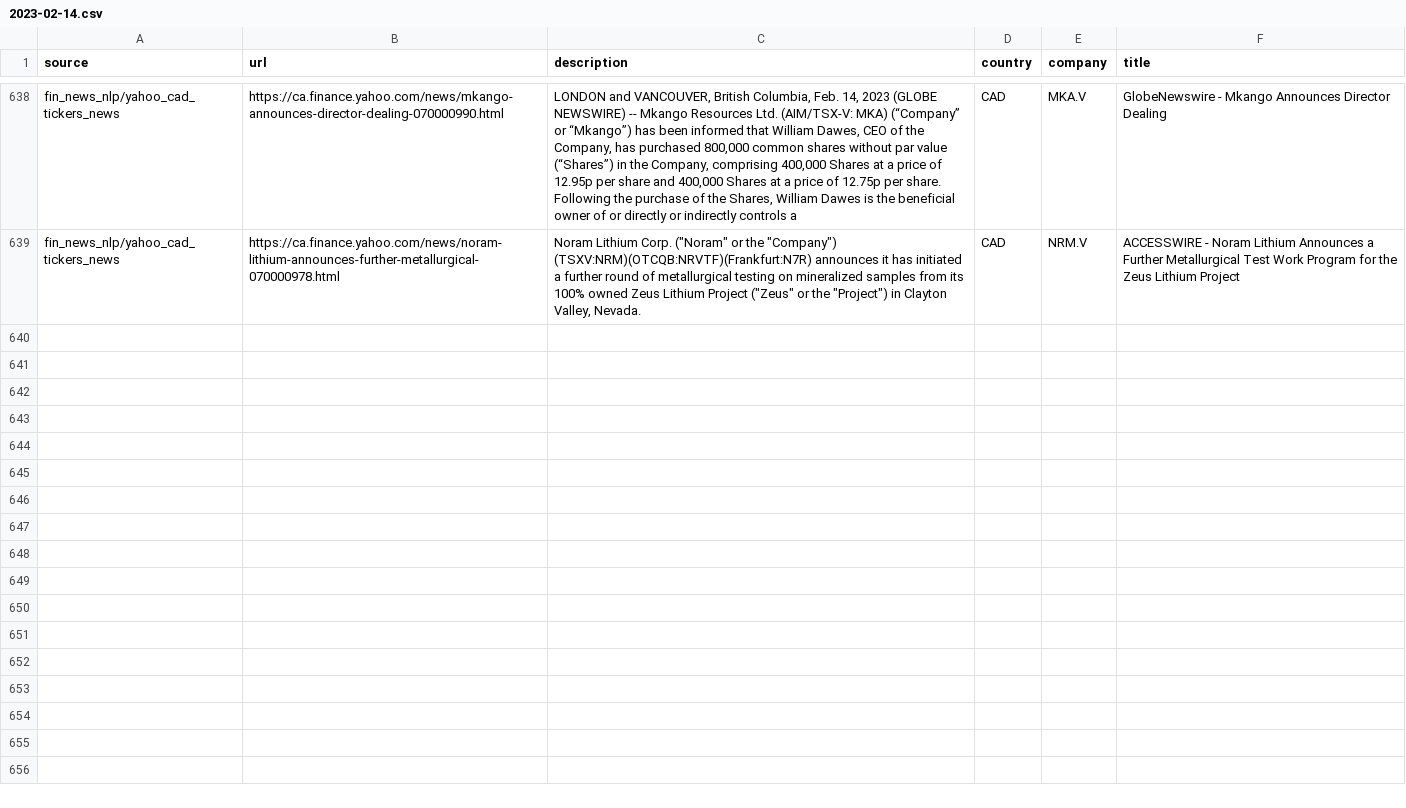
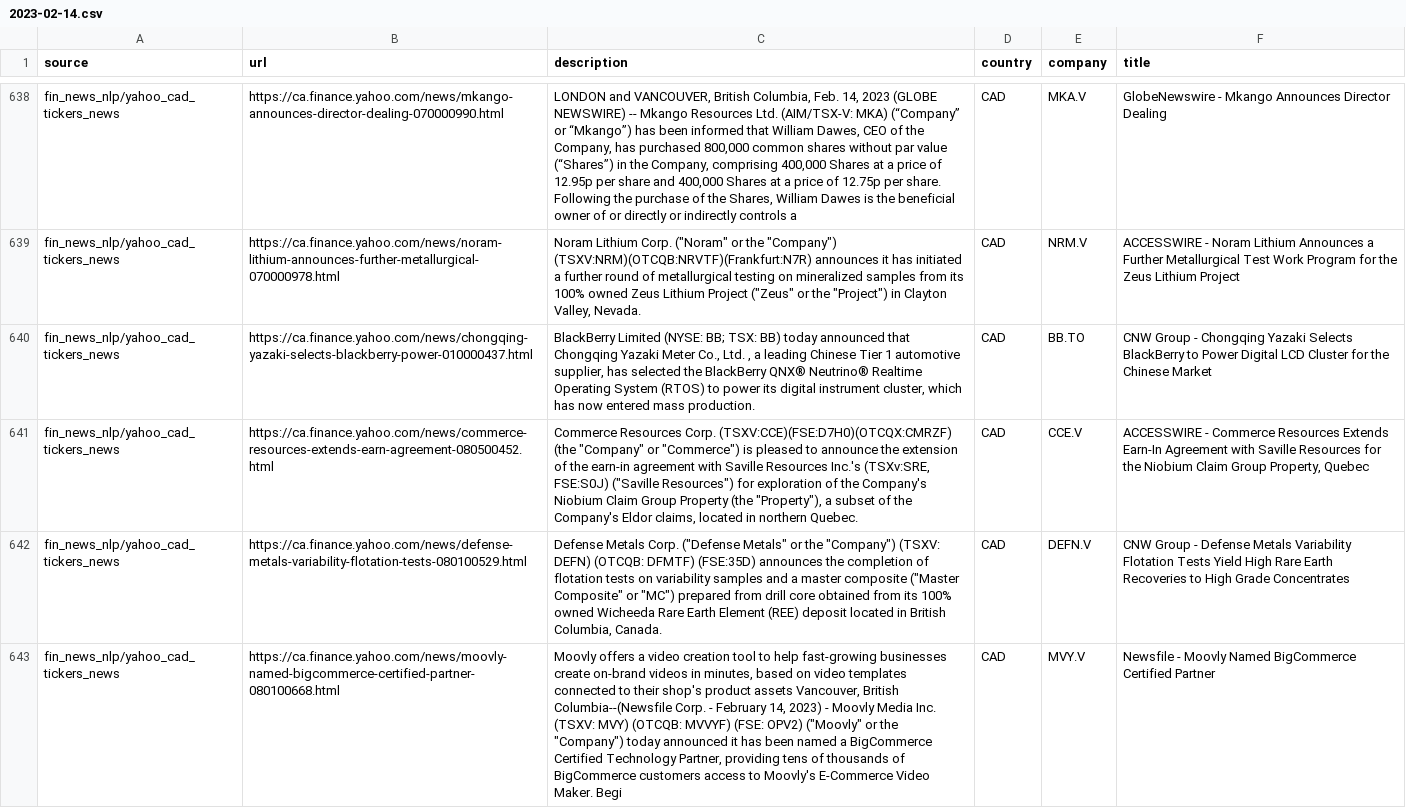
Before and after one commit to dli-invest/reccomendation-engine, a CSV file: ref/training/2023-02-14.csv, drawn as a sheet; only a part is shown, gaps mark what is left out; the diff covers the shown part only; the diff names each change by its address in the sheet, - before the commit and + after, or states it on an @@ line.

```diff
--- a/ref/training/2023-02-14.csv
+++ b/ref/training/2023-02-14.csv
+row 640: fin_news_nlp/yahoo_cad_tickers_news | https://ca.finance.yahoo.com/news/chongqing-yazaki-selects-blackberry-power-010000437.html | BlackBerry Limited (NYSE: BB; TSX: BB) today announced that Chongqing Yazaki Meter Co., Ltd. , a leading Chinese Tier 1 automotive supplier, has selected the BlackBerry QNX® Neutrino® Realtime Operating System (RTOS) to power its digital instrument cluster, which has now entered mass production. | CAD | BB.TO | CNW Group - Chongqing Yazaki Selects BlackBerry to Power Digital LCD Cluster for the Chinese Market
+row 641: fin_news_nlp/yahoo_cad_tickers_news | https://ca.finance.yahoo.com/news/commerce-resources-extends-earn-agreement-080500452.html | Commerce Resources Corp. (TSXV:CCE)(FSE:D7H0)(OTCQX:CMRZF) (the "Company" or "Commerce") is pleased to announce the extension of the earn-in agreement with Saville Resources Inc.'s (TSXv:SRE, FSE:S0J) ("Saville Resources") for exploration of the Company's Niobium Claim Group Property (the "Property"), a subset of the Company's Eldor claims, located in northern Quebec. | CAD | CCE.V | ACCESSWIRE - Commerce Resources Extends Earn-In Agreement with Saville Resources for the Niobium Claim Group Property, Quebec
+row 642: fin_news_nlp/yahoo_cad_tickers_news | https://ca.finance.yahoo.com/news/defense-metals-variability-flotation-tests-080100529.html | Defense Metals Corp. ("Defense Metals" or the "Company") (TSXV: DEFN) (OTCQB: DFMTF) (FSE:35D) announces the completion of flotation tests on variability samples and a master composite ("Master Composite" or "MC") prepared from drill core obtained from its 100% owned Wicheeda Rare Earth Element (REE) deposit located in British Columbia, Canada. | CAD | DEFN.V | CNW Group - Defense Metals Variability Flotation Tests Yield High Rare Earth Recoveries to High Grade Concentrates
+row 643: fin_news_nlp/yahoo_cad_tickers_news | https://ca.finance.yahoo.com/news/moovly-named-bigcommerce-certified-partner-080100668.html | Moovly offers a video creation tool to help fast-growing businesses create on-brand videos in minutes, based on video templates connected to their shop's product assets Vancouver, British Columbia--(Newsfile Corp. - February 14, 2023) - Moovly Media Inc. (TSXV: MVY) (OTCQB: MVVYF) (FSE: OPV2) ("Moovly" or the "Company") today announced it has been named a BigCommerce Certified Technology Partner, providing tens of thousands of BigCommerce customers access to Moovly's E-Commerce Video Maker. Begi | CAD | MVY.V | Newsfile - Moovly Named BigCommerce Certified Partner
```
Also changed, not shown: 4 added rows elsewhere in this file, 1 other file.
